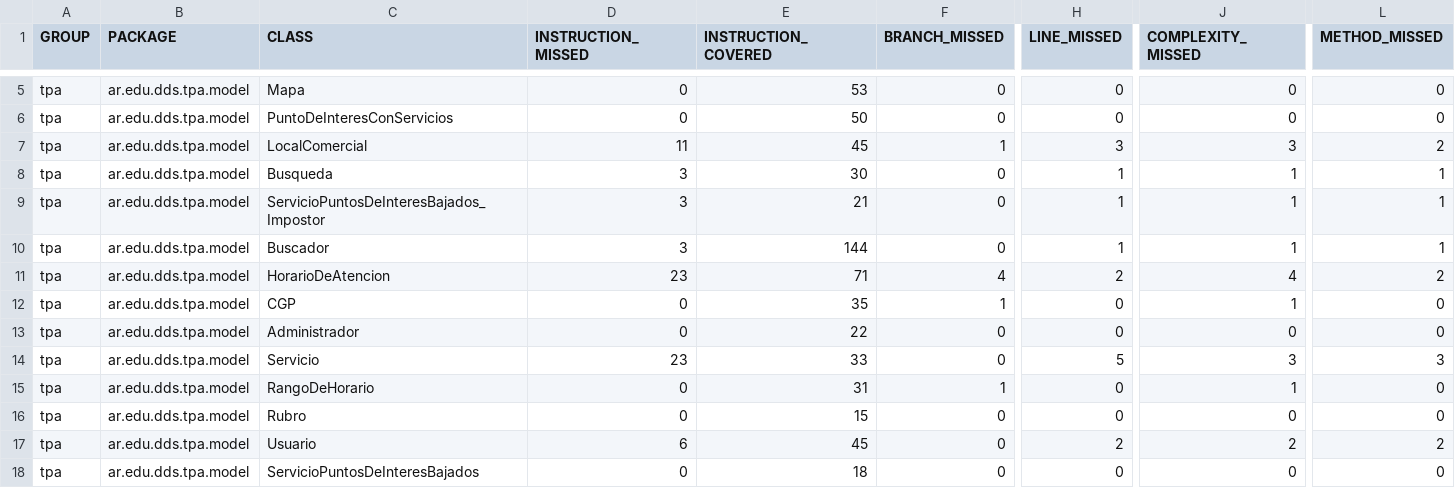
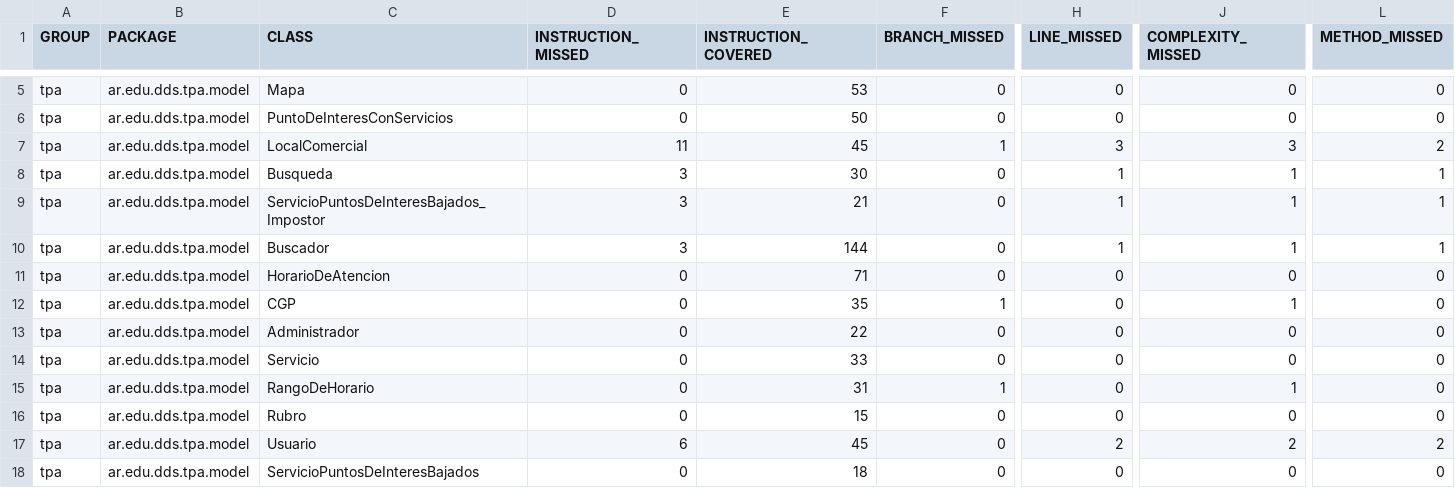
Before and after one commit to fede-fernandez/-Java-TPDDS2016, a CSV file: jacoco.csv, drawn as a sheet; only a part is shown, gaps mark what is left out; the diff names each change by its address in the sheet, - before the commit and + after, or states it on an @@ line.

```diff
--- a/jacoco.csv
+++ b/jacoco.csv
-D11 (INSTRUCTION_MISSED): 23
+D11 (INSTRUCTION_MISSED): 0
-F11 (BRANCH_MISSED): 4
+F11 (BRANCH_MISSED): 0
-H11 (LINE_MISSED): 2
+H11 (LINE_MISSED): 0
-J11 (COMPLEXITY_MISSED): 4
+J11 (COMPLEXITY_MISSED): 0
-L11 (METHOD_MISSED): 2
+L11 (METHOD_MISSED): 0
-D14 (INSTRUCTION_MISSED): 23
+D14 (INSTRUCTION_MISSED): 0
-H14 (LINE_MISSED): 5
+H14 (LINE_MISSED): 0
-J14 (COMPLEXITY_MISSED): 3
+J14 (COMPLEXITY_MISSED): 0
-L14 (METHOD_MISSED): 3
+L14 (METHOD_MISSED): 0
```
Also changed, not shown: 19 other files.
